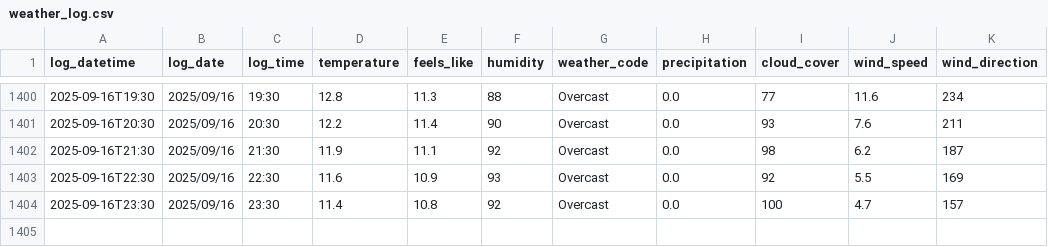
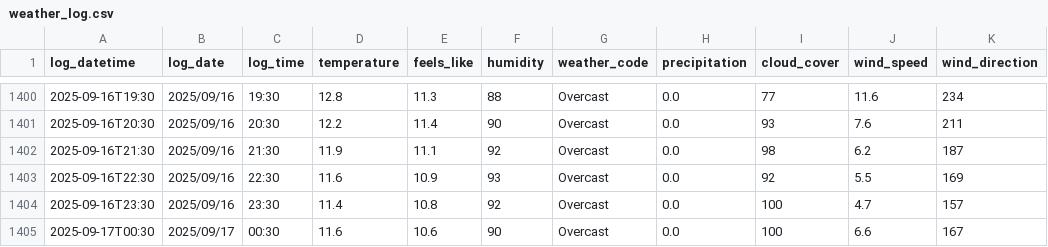
Before and after one commit to SurestPoem/WeatherLogger, a CSV file: Weather_Logger/weather_log.csv, drawn as a sheet; only a part is shown, gaps mark what is left out.

```diff
--- a/Weather_Logger/weather_log.csv
+++ b/Weather_Logger/weather_log.csv
@@ -1404 +1404,2 @@ log_datetime,log_date,log_time,temperature,feels_like,humidity,weather_code,prec
 2025-09-16T23:30,2025/09/16,23:30,11.4,10.8,92,Overcast,0.0,100,4.7,157
+2025-09-17T00:30,2025/09/17,00:30,11.6,10.6,90,Overcast,0.0,100,6.6,167
```
